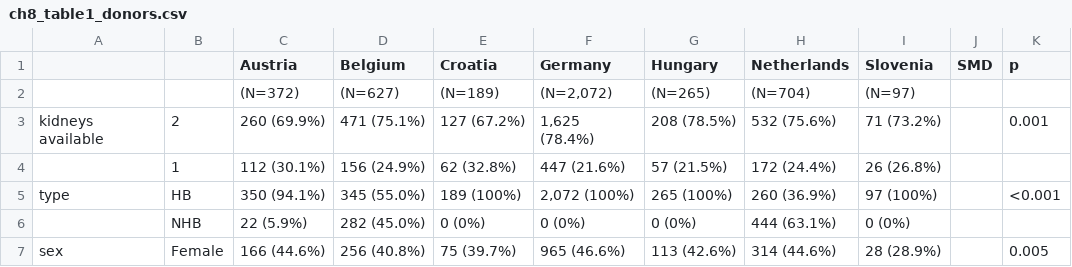
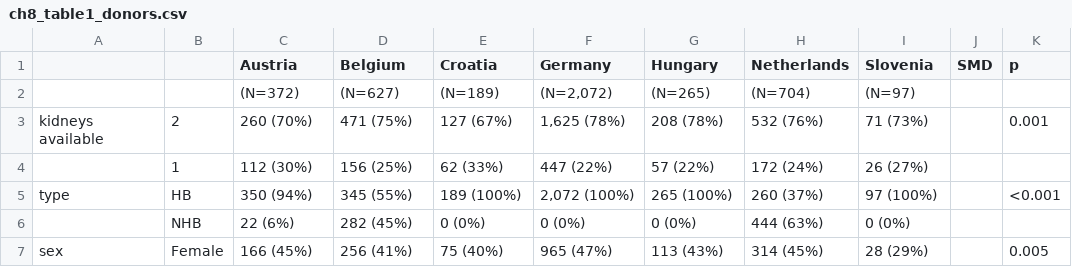
Before and after one commit to hansdeferrante/thesis_eurotransplant, a CSV file: tables/ch8/ch8_table1_donors.csv, drawn as a sheet; only a part is shown; the diff covers the shown part only.

```diff
--- a/tables/ch8/ch8_table1_donors.csv
+++ b/tables/ch8/ch8_table1_donors.csv
@@ -2,6 +2,6 @@
 ,,(N=372),(N=627),(N=189),"(N=2,072)",(N=265),(N=704),(N=97),,
-kidneys available,2,260 (69.9%),471 (75.1%),127 (67.2%),"1,625 (78.4%)",208 (78.5%),532 (75.6%),71 (73.2%),,0.001
-,1,112 (30.1%),156 (24.9%),62 (32.8%),447 (21.6%),57 (21.5%),172 (24.4%),26 (26.8%),,
-type,HB,350 (94.1%),345 (55.0%),189 (100%),"2,072 (100%)",265 (100%),260 (36.9%),97 (100%),,<0.001
-,NHB,22 (5.9%),282 (45.0%),0 (0%),0 (0%),0 (0%),444 (63.1%),0 (0%),,
-sex,Female,166 (44.6%),256 (40.8%),75 (39.7%),965 (46.6%),113 (42.6%),314 (44.6%),28 (28.9%),,0.005
+kidneys available,2,260 (70%),471 (75%),127 (67%),"1,625 (78%)",208 (78%),532 (76%),71 (73%),,0.001
+,1,112 (30%),156 (25%),62 (33%),447 (22%),57 (22%),172 (24%),26 (27%),,
+type,HB,350 (94%),345 (55%),189 (100%),"2,072 (100%)",265 (100%),260 (37%),97 (100%),,<0.001
+,NHB,22 (6%),282 (45%),0 (0%),0 (0%),0 (0%),444 (63%),0 (0%),,
+sex,Female,166 (45%),256 (41%),75 (40%),965 (47%),113 (43%),314 (45%),28 (29%),,0.005
```
Also changed, not shown: 91 edited cells elsewhere in this file, tables/ch5/ch5_table1_donors.csv, tables/ch5/ch5_table1_patients_listed.csv, 35 other files.
